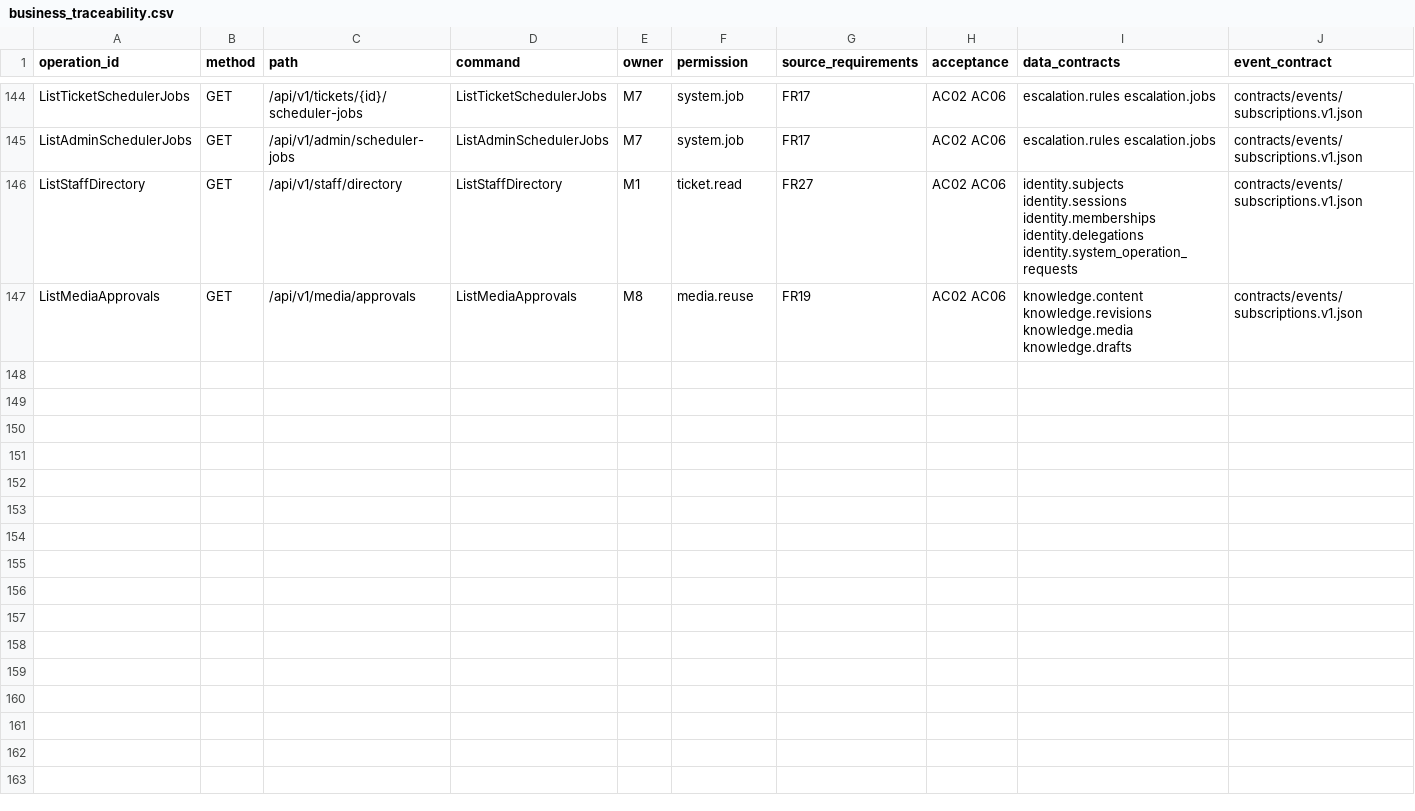
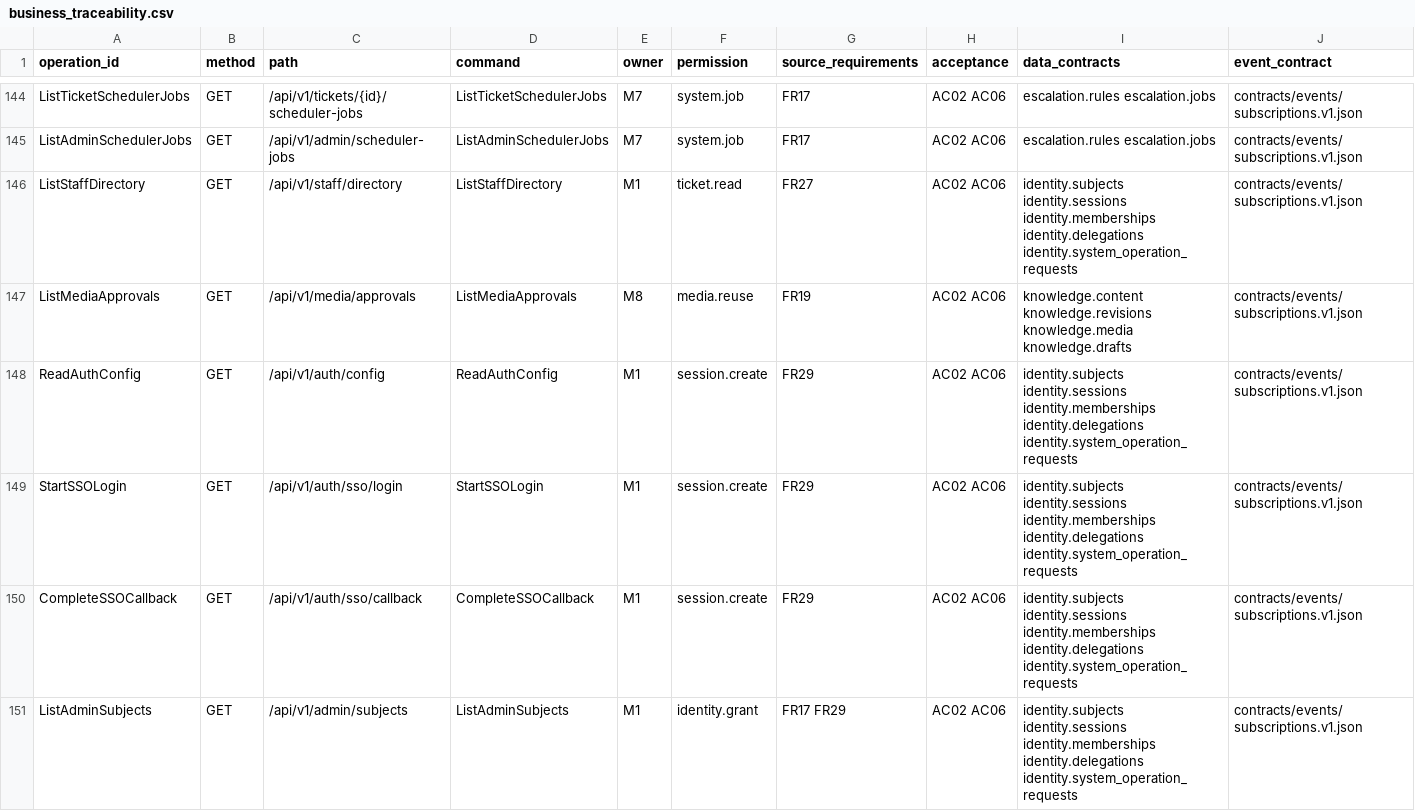
Before and after one commit to pedroiriano/helpdesk-tik-m0, a CSV file: contracts/business_traceability.csv, drawn as a sheet; only a part is shown, gaps mark what is left out; rows hold the shown columns only; the diff covers the shown part only; the diff names each change by its address in the sheet, - before the commit and + after, or states it on an @@ line.

Commit message:
feat(fase3): harden production auth SSO OIDC/PKCE, M9 Telegram/SMTP dispatcher, M1/M3 retention purge, TLS/HSTS, SBOM gate, and cutover runbook

```diff
--- a/contracts/business_traceability.csv
+++ b/contracts/business_traceability.csv
+row 148: ReadAuthConfig | GET | /api/v1/auth/config | ReadAuthConfig | M1 | session.create | FR29 | AC02 AC06 | identity.subjects identity.sessions identity.memberships identity.delegations identity.system_operation_requests | contracts/events/subscriptions.v1.json
+row 149: StartSSOLogin | GET | /api/v1/auth/sso/login | StartSSOLogin | M1 | session.create | FR29 | AC02 AC06 | identity.subjects identity.sessions identity.memberships identity.delegations identity.system_operation_requests | contracts/events/subscriptions.v1.json
+row 150: CompleteSSOCallback | GET | /api/v1/auth/sso/callback | CompleteSSOCallback | M1 | session.create | FR29 | AC02 AC06 | identity.subjects identity.sessions identity.memberships identity.delegations identity.system_operation_requests | contracts/events/subscriptions.v1.json
+row 151: ListAdminSubjects | GET | /api/v1/admin/subjects | ListAdminSubjects | M1 | identity.grant | FR17 FR29 | AC02 AC06 | identity.subjects identity.sessions identity.memberships identity.delegations identity.system_operation_requests | contracts/events/subscriptions.v1.json
```
Also changed, not shown: 3 added rows elsewhere in this file, planning/remediation_backlog.csv, 57 other files.
